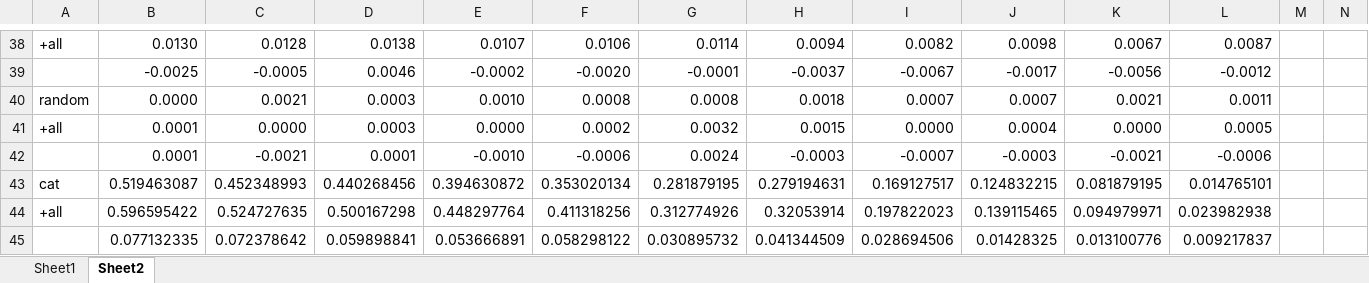
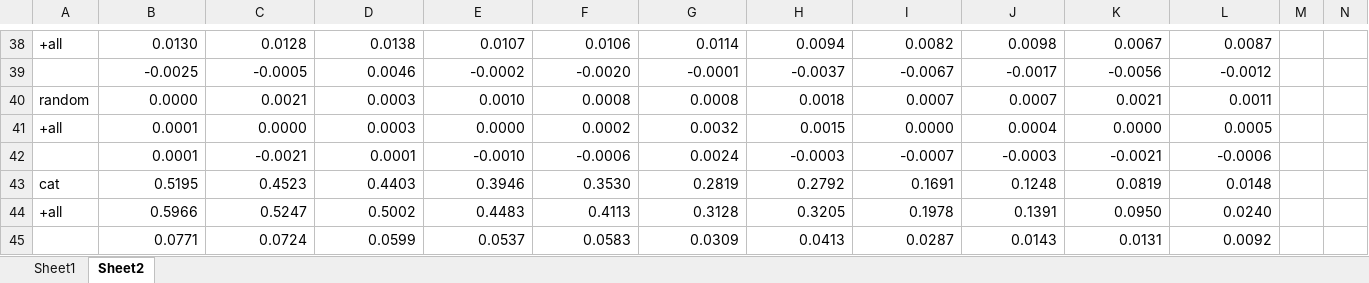
Before and after one commit to fani-lab/LADy, an Excel workbook: output/SemEval-14/Laptop/agg.pred.eval.mean.10.all.0.0-1.0.xlsx, sheet Sheet2, drawn as a sheet; only a part is shown, gaps mark what is left out; values as stored, in another font and other column widths than the file's, no borders; charts and pictures not drawn; removed rows and columns are numbered as before the commit, all else as after; rows hold the shown columns only; the diff names each change by its address in the sheet, - before the commit and + after, or states it on an @@ line.

```diff
--- a/output/SemEval-14/Laptop/agg.pred.eval.mean.10.all.0.0-1.0.xlsx (sheet Sheet2)
+++ b/output/SemEval-14/Laptop/agg.pred.eval.mean.10.all.0.0-1.0.xlsx (sheet Sheet2)
-row 43: cat | 0.519463087 | 0.452348993 | 0.440268456 | 0.394630872 | 0.353020134 | 0.281879195 | 0.279194631 | 0.169127517 | 0.124832215 | 0.081879195 | 0.014765101
-row 44: +all | 0.596595422 | 0.524727635 | 0.500167298 | 0.448297764 | 0.411318256 | 0.312774926 | 0.32053914 | 0.197822023 | 0.139115465 | 0.094979971 | 0.023982938
-row 45:  | 0.077132335 | 0.072378642 | 0.059898841 | 0.053666891 | 0.058298122 | 0.030895732 | 0.041344509 | 0.028694506 | 0.01428325 | 0.013100776 | 0.009217837
+row 43: cat | 0.5195 | 0.4523 | 0.4403 | 0.3946 | 0.3530 | 0.2819 | 0.2792 | 0.1691 | 0.1248 | 0.0819 | 0.0148
+row 44: +all | 0.5966 | 0.5247 | 0.5002 | 0.4483 | 0.4113 | 0.3128 | 0.3205 | 0.1978 | 0.1391 | 0.0950 | 0.0240
+row 45:  | 0.0771 | 0.0724 | 0.0599 | 0.0537 | 0.0583 | 0.0309 | 0.0413 | 0.0287 | 0.0143 | 0.0131 | 0.0092
```
Also changed, not shown: charts or pictures, output/2015SB12/agg.pred.eval.mean.20.all.0.0-1.0.xlsx, output/2016SB5/agg.pred.eval.mean.20.0.0.xlsx, 4 other files.
